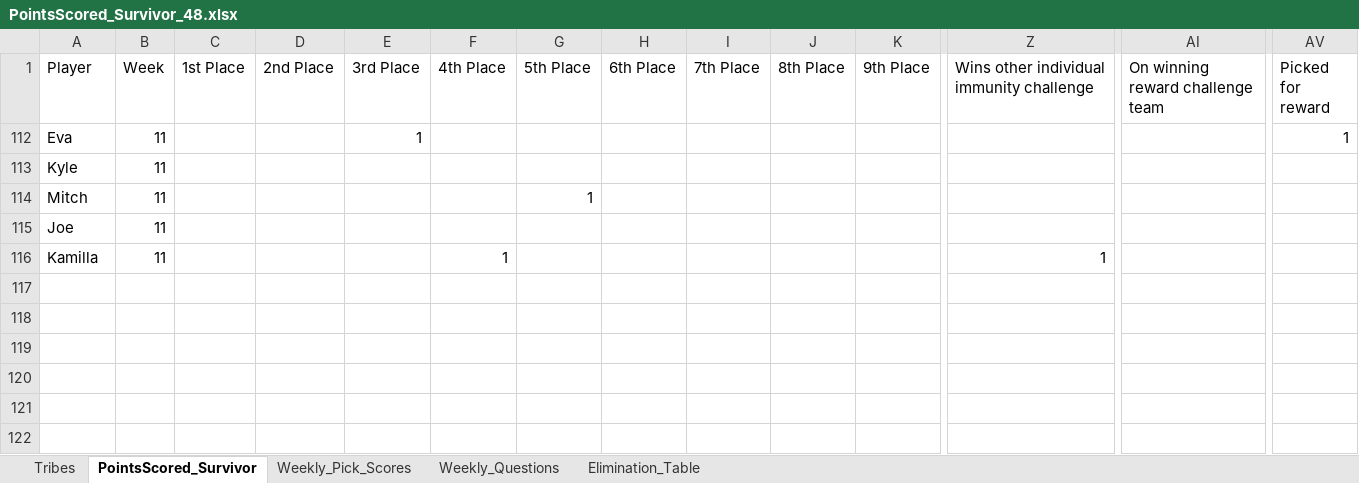
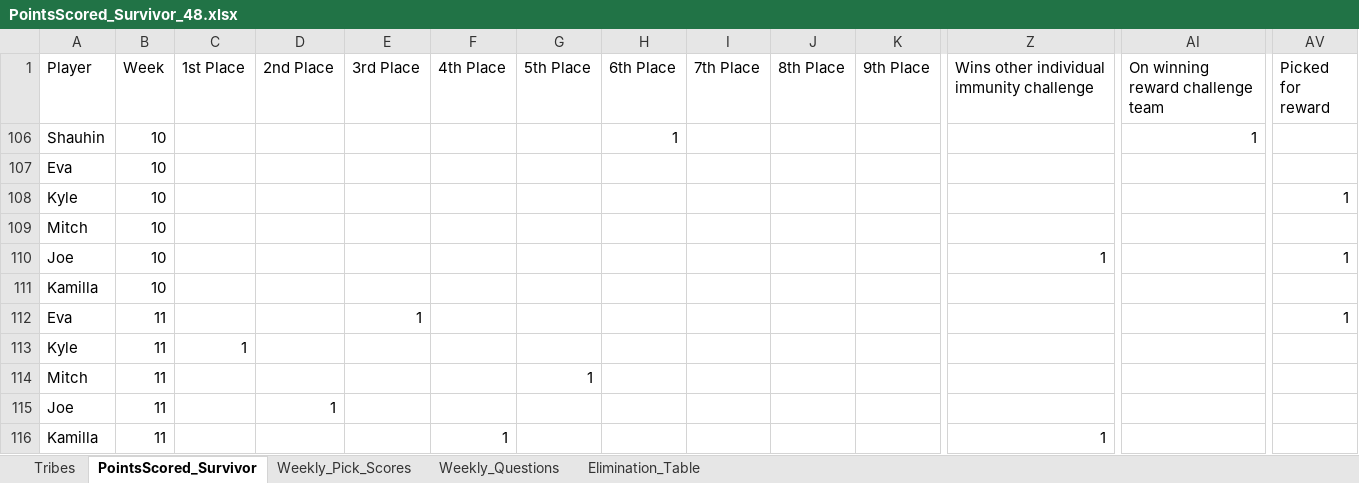
Before and after one commit to ischultz503/Survivor, an Excel workbook: data/PointsScored_Survivor_48.xlsx, sheet PointsScored_Survivor, drawn as a sheet; only a part is shown, gaps mark what is left out; values as stored, in another font and other column widths than the file's, no borders; rows hold the shown columns only; the diff names each change by its address in the sheet, - before the commit and + after, or states it on an @@ line.

Commit message:
Finale scores corrected

```diff
--- a/data/PointsScored_Survivor_48.xlsx (sheet PointsScored_Survivor)
+++ b/data/PointsScored_Survivor_48.xlsx (sheet PointsScored_Survivor)
@@ row 106 unhidden: Shauhin | 10 |  |  |  |  |  | 1 |  |  |  |  | 1 @@
@@ row 107 unhidden: Eva | 10 @@
+row 108: Kyle | 10 |  |  |  |  |  |  |  |  |  |  |  | 1
@@ row 109 unhidden: Mitch | 10 @@
+row 110: Joe | 10 |  |  |  |  |  |  |  |  |  | 1 |  | 1
@@ row 111 unhidden: Kamilla | 10 @@
-C113 (1st Place): (empty)
+C113 (1st Place): 1
-D115 (2nd Place): (empty)
+D115 (2nd Place): 1
```
